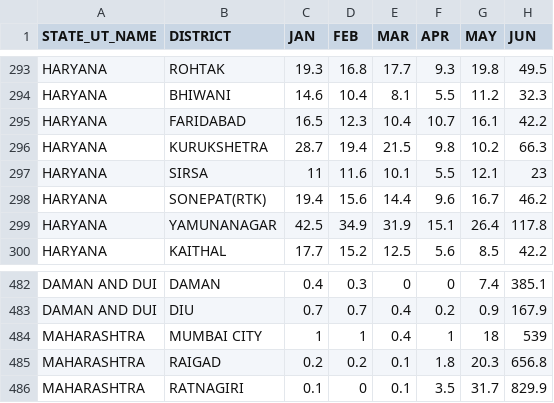
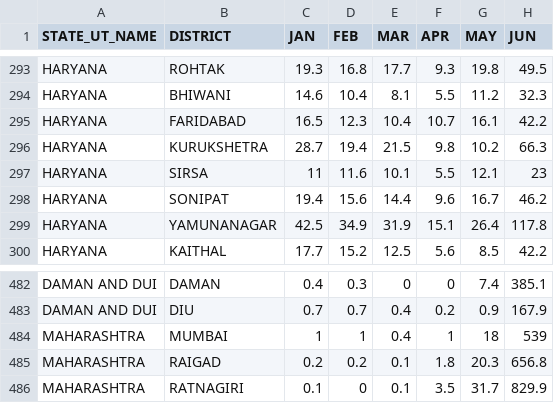
Before and after one commit to Tusshar10/Crop-Recommendation-System, a CSV file: data/district wise rainfall normal.csv, drawn as a sheet; only a part is shown, gaps mark what is left out; the diff names each change by its address in the sheet, - before the commit and + after, or states it on an @@ line.

Commit message:
Add files via upload

```diff
--- a/data/district wise rainfall normal.csv
+++ b/data/district wise rainfall normal.csv
-B298 (DISTRICT): SONEPAT(RTK)
+B298 (DISTRICT): SONIPAT
-B484 (DISTRICT): MUMBAI CITY
+B484 (DISTRICT): MUMBAI
```
